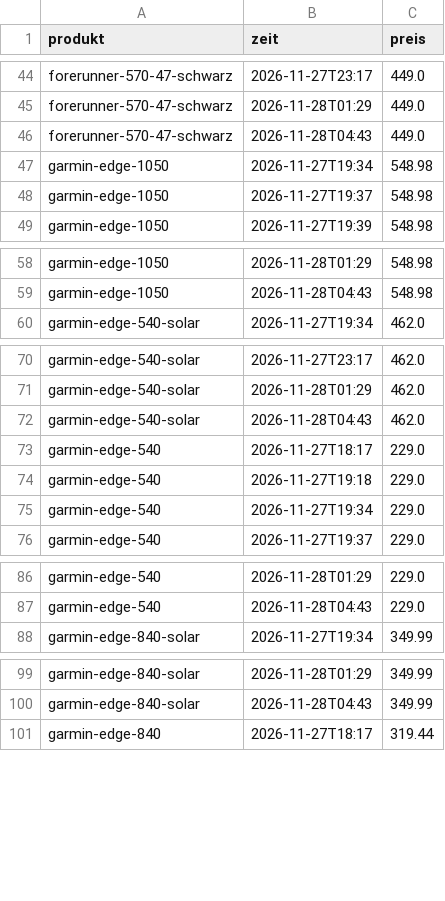
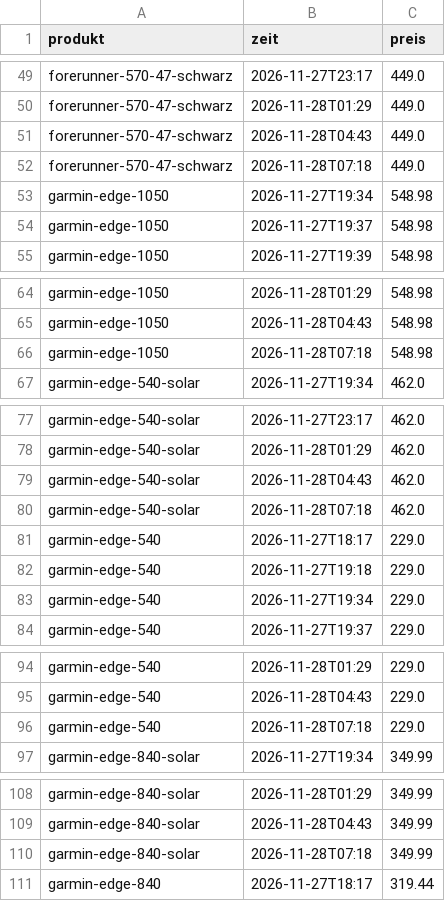
Before and after one commit to LauraWohlmuth/Preisradar, a CSV file: docs/daten/weitere_laeufe.csv, drawn as a sheet; only a part is shown, gaps mark what is left out; the diff covers the shown part only; the diff names each change by its address in the sheet, - before the commit and + after, or states it on an @@ line.

```diff
--- a/docs/daten/weitere_laeufe.csv
+++ b/docs/daten/weitere_laeufe.csv
+row 52: forerunner-570-47-schwarz | 2026-11-28T07:18 | 449.0
+row 66: garmin-edge-1050 | 2026-11-28T07:18 | 548.98
+row 80: garmin-edge-540-solar | 2026-11-28T07:18 | 462.0
+row 96: garmin-edge-540 | 2026-11-28T07:18 | 229.0
+row 110: garmin-edge-840-solar | 2026-11-28T07:18 | 349.99
```
Also changed, not shown: 8 added rows elsewhere in this file, docs/daten/angebote.csv, docs/daten/fahrradcomputer.csv, 36 other files.
